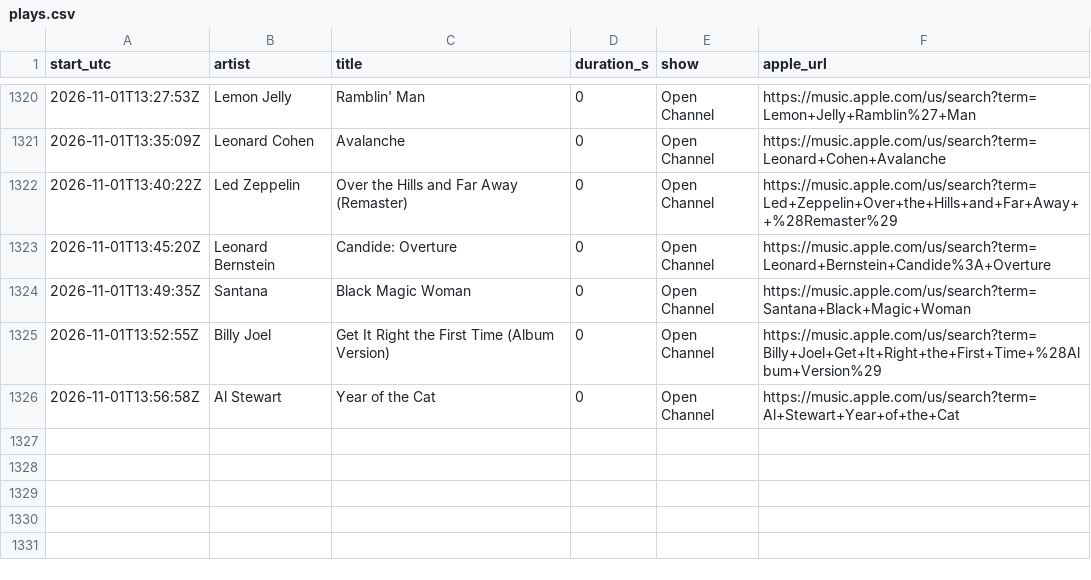
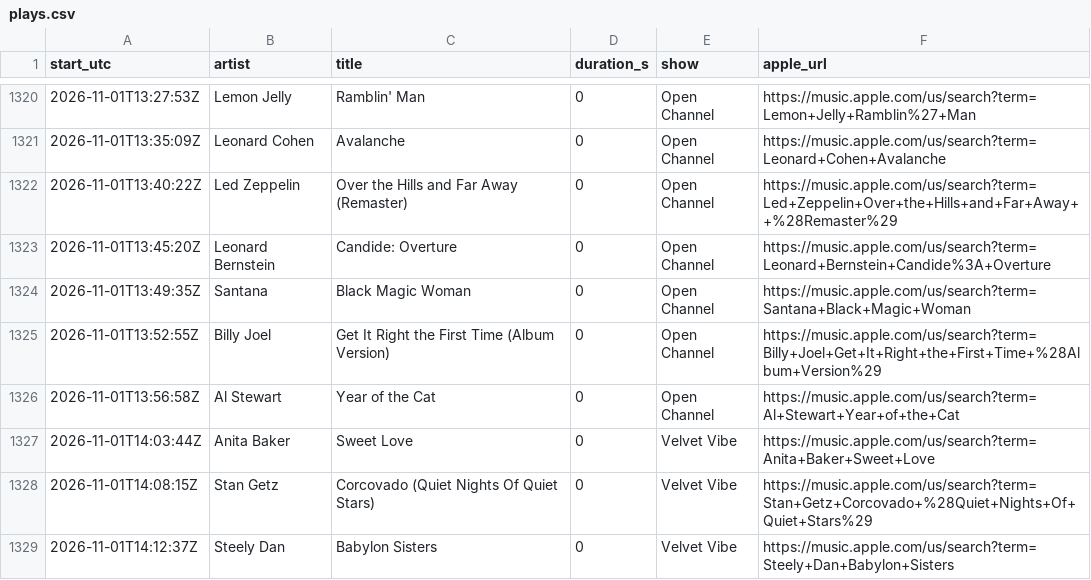
Before and after one commit to rs7hwfctnb-spec/dj-claude-schedule, a CSV file: data/plays.csv, drawn as a sheet; only a part is shown, gaps mark what is left out; the diff names each change by its address in the sheet, - before the commit and + after, or states it on an @@ line.

```diff
--- a/data/plays.csv
+++ b/data/plays.csv
+row 1327: 2026-11-01T14:03:44Z | Anita Baker | Sweet Love | 0 | Velvet Vibe | https://music.apple.com/us/search?term=Anita+Baker+Sweet+Love
+row 1328: 2026-11-01T14:08:15Z | Stan Getz | Corcovado (Quiet Nights Of Quiet Stars) | 0 | Velvet Vibe | https://music.apple.com/us/search?term=Stan+Getz+Corcovado+%28Quiet+Nights+Of+Quiet+Stars%29
+row 1329: 2026-11-01T14:12:37Z | Steely Dan | Babylon Sisters | 0 | Velvet Vibe | https://music.apple.com/us/search?term=Steely+Dan+Babylon+Sisters
```
Also changed, not shown: data/stats.csv, data/tracks.csv.
